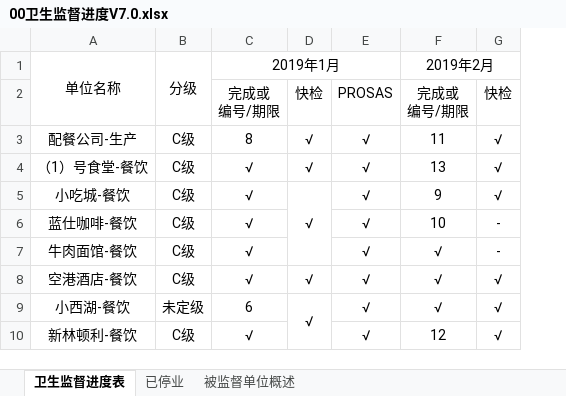
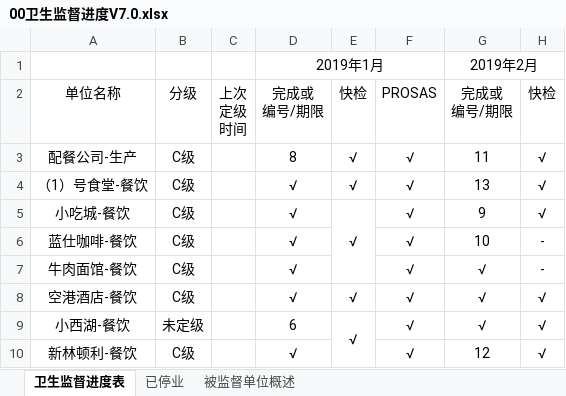
Before and after one commit to fx19870419/WSJD1024, an Excel workbook: 00卫生监督进度V7.0.xlsx, sheet 卫生监督进度表, drawn as a sheet; only a part is shown; values as stored, in another font and other column widths than the file's, no borders; conditional formats not drawn; removed rows and columns are numbered as before the commit, all else as after; ↵ is a line break in a cell; the diff names each change by its address in the sheet, - before the commit and + after, or states it on an @@ line.

```diff
--- a/00卫生监督进度V7.0.xlsx (sheet 卫生监督进度表)
+++ b/00卫生监督进度V7.0.xlsx (sheet 卫生监督进度表)
+column C, row 2: 上次 ↵ 定级 ↵ 时间
-A1: 单位名称
+A1: (empty)
-A1:A2 merged
-B1: 分级
+B1: (empty)
-B1:B2 merged
-A2: (empty)
+A2: 单位名称
-B2: (empty)
+B2: 分级
```
Also changed, not shown: 信息表格.xlsx, 3 other files.
